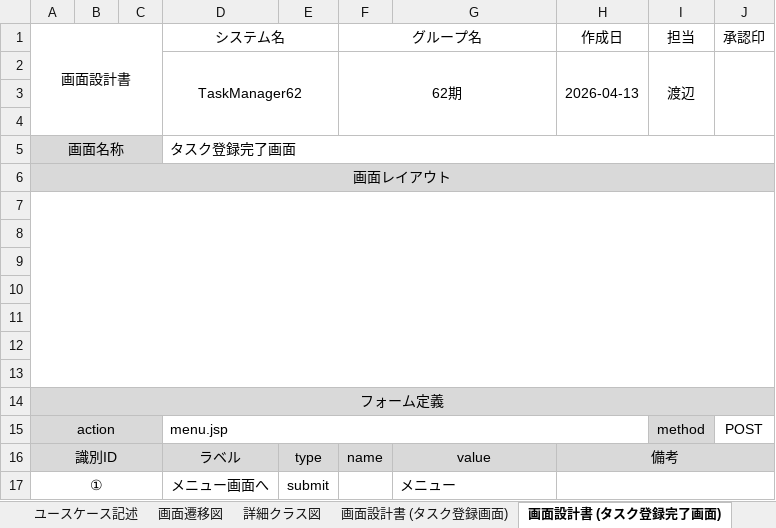
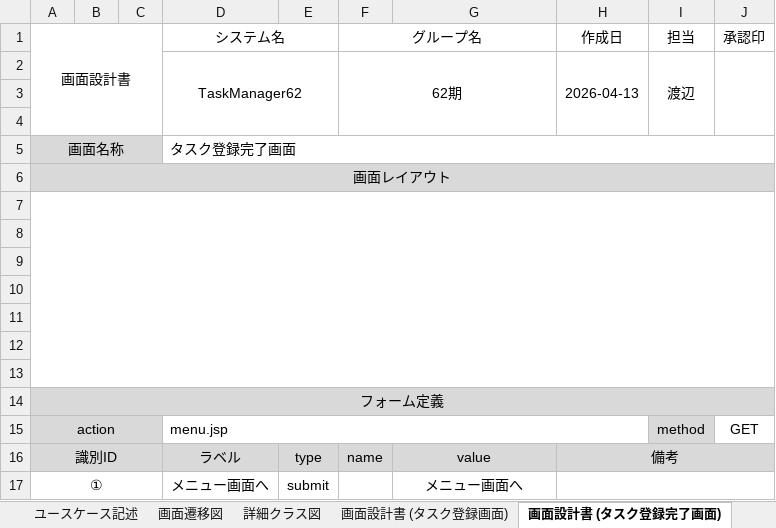
Before and after one commit to comsize-honiden/TaskManager62, an Excel workbook: document/成果物ドキュメント_タスク登録機能.xlsx, sheet 画面設計書 (タスク登録完了画面), drawn as a sheet; values as stored, in another font and other column widths than the file's, no borders; charts and pictures not drawn; the diff names each change by its address in the sheet, - before the commit and + after, or states it on an @@ line.

```diff
--- a/document/成果物ドキュメント_タスク登録機能.xlsx (sheet 画面設計書 (タスク登録完了画面))
+++ b/document/成果物ドキュメント_タスク登録機能.xlsx (sheet 画面設計書 (タスク登録完了画面))
-J15 (承認印): POST
+J15 (承認印): GET
-G17: メニュー
+G17: メニュー画面へ
-G17 alignment: left
+G17 alignment: center
```
Also changed, not shown: sheet 画面設計書 (タスク登録画面), sheet 画面設計書 (タスク登録エラー画面), charts or pictures, 2 other files.
